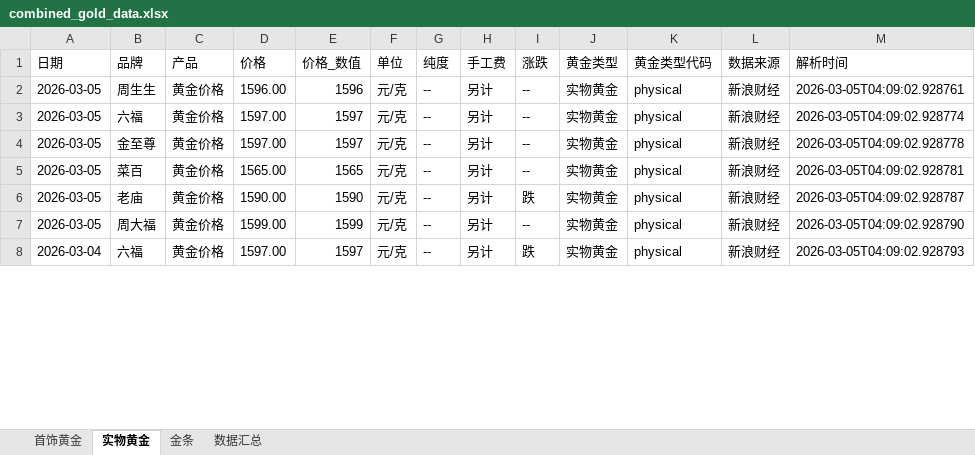
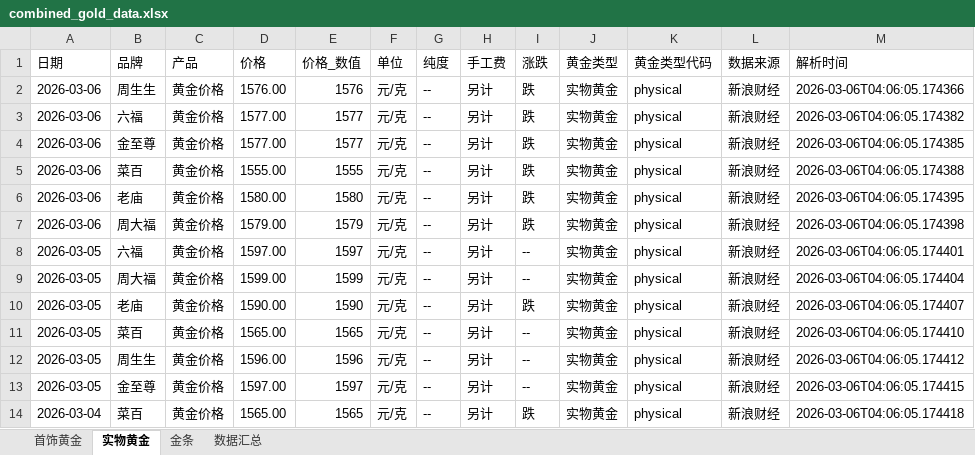
Before and after one commit to chengazhen/python-gold, an Excel workbook: combined_gold_data.xlsx, sheet 实物黄金, drawn as a sheet; only a part is shown; values as stored, in another font and other column widths than the file's, no borders; addresses are those after the commit; the diff covers the shown part only; the diff names each change by its address in the sheet, - before the commit and + after, or states it on an @@ line.

```diff
--- a/combined_gold_data.xlsx (sheet 实物黄金)
+++ b/combined_gold_data.xlsx (sheet 实物黄金)
-A2 (日期): 2026-03-05
+A2 (日期): 2026-03-06
-D2 (价格): 1596.00
+D2 (价格): 1576.00
-E2 (价格_数值): 1596
+E2 (价格_数值): 1576
-I2 (涨跌): --
+I2 (涨跌): 跌
-M2 (解析时间): 2026-03-05T04:09:02.928761
+M2 (解析时间): 2026-03-06T04:06:05.174366
+row 3: 2026-03-06 | 六福 | 黄金价格 | 1577.00 | 1577 | 元/克 | -- | 另计 | 跌 | 实物黄金 | physical | 新浪财经 | 2026-03-06T04:06:05.174382
+row 4: 2026-03-06 | 金至尊 | 黄金价格 | 1577.00 | 1577 | 元/克 | -- | 另计 | 跌 | 实物黄金 | physical | 新浪财经 | 2026-03-06T04:06:05.174385
+row 5: 2026-03-06 | 菜百 | 黄金价格 | 1555.00 | 1555 | 元/克 | -- | 另计 | 跌 | 实物黄金 | physical | 新浪财经 | 2026-03-06T04:06:05.174388
+row 6: 2026-03-06 | 老庙 | 黄金价格 | 1580.00 | 1580 | 元/克 | -- | 另计 | 跌 | 实物黄金 | physical | 新浪财经 | 2026-03-06T04:06:05.174395
+row 7: 2026-03-06 | 周大福 | 黄金价格 | 1579.00 | 1579 | 元/克 | -- | 另计 | 跌 | 实物黄金 | physical | 新浪财经 | 2026-03-06T04:06:05.174398
-M8 (解析时间): 2026-03-05T04:09:02.928774
+M8 (解析时间): 2026-03-06T04:06:05.174401
-B9 (品牌): 金至尊
+B9 (品牌): 周大福
-D9 (价格): 1597.00
+D9 (价格): 1599.00
-E9 (价格_数值): 1597
+E9 (价格_数值): 1599
-M9 (解析时间): 2026-03-05T04:09:02.928778
+M9 (解析时间): 2026-03-06T04:06:05.174404
+row 10: 2026-03-05 | 老庙 | 黄金价格 | 1590.00 | 1590 | 元/克 | -- | 另计 | 跌 | 实物黄金 | physical | 新浪财经 | 2026-03-06T04:06:05.174407
-M11 (解析时间): 2026-03-05T04:09:02.928781
+M11 (解析时间): 2026-03-06T04:06:05.174410
-B12 (品牌): 老庙
+B12 (品牌): 周生生
-D12 (价格): 1590.00
+D12 (价格): 1596.00
-E12 (价格_数值): 1590
+E12 (价格_数值): 1596
-I12 (涨跌): 跌
+I12 (涨跌): --
-M12 (解析时间): 2026-03-05T04:09:02.928787
+M12 (解析时间): 2026-03-06T04:06:05.174412
-B13 (品牌): 周大福
+B13 (品牌): 金至尊
-D13 (价格): 1599.00
+D13 (价格): 1597.00
-E13 (价格_数值): 1599
+E13 (价格_数值): 1597
-M13 (解析时间): 2026-03-05T04:09:02.928790
+M13 (解析时间): 2026-03-06T04:06:05.174415
-B14 (品牌): 六福
+B14 (品牌): 菜百
-D14 (价格): 1597.00
+D14 (价格): 1565.00
-E14 (价格_数值): 1597
+E14 (价格_数值): 1565
-M14 (解析时间): 2026-03-05T04:09:02.928793
+M14 (解析时间): 2026-03-06T04:06:05.174418
```
Also changed, not shown: 2 added rows, 8 removed rows and 97 edited cells elsewhere in this sheet, sheet 金条, sheet 首饰黄金, sheet 数据汇总, gold_bar_latest.xlsx, jewelry_gold_latest.xlsx, 11 other files.
